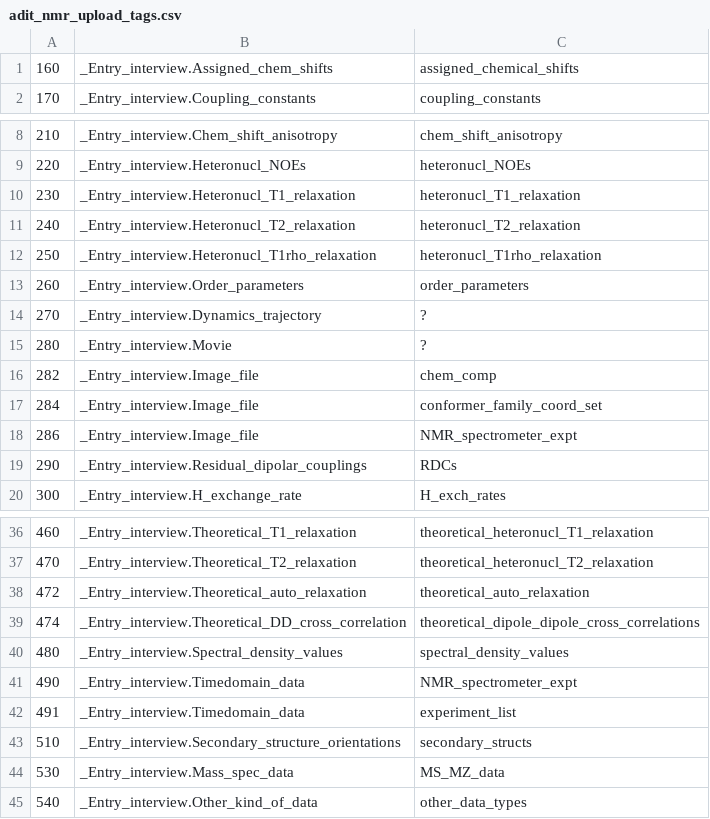
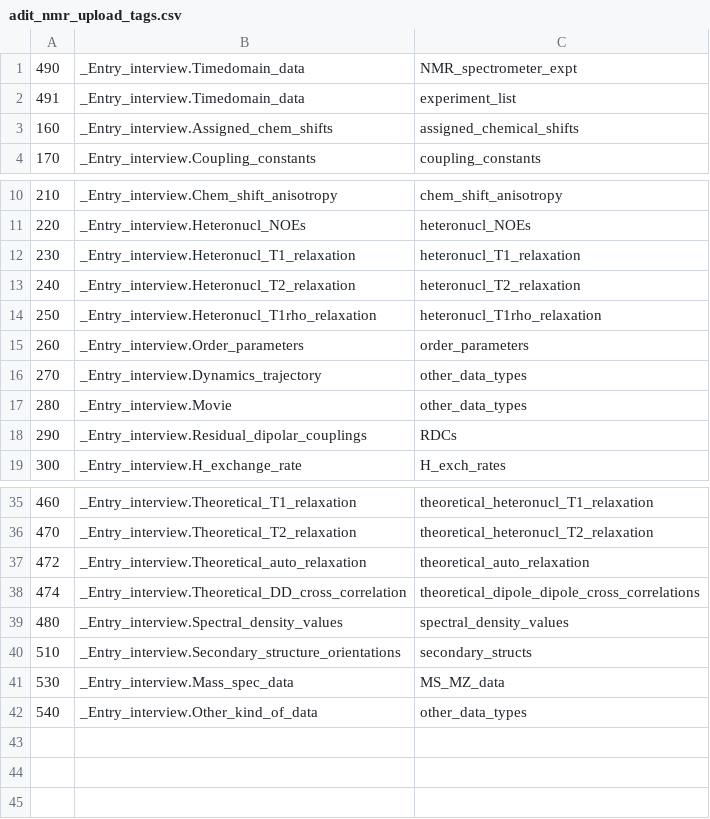
Before and after one commit to bmrb-io/nmr-star-dictionary, a CSV file: NMR-STAR/internal_106_distribution/adit_nmr_upload_tags.csv, drawn as a sheet; only a part is shown, gaps mark what is left out.

Commit message:
NMR-STAR minor update  v3.2.10.4
- Hid image file and format for chem comp
- put timedomain data at top of upload data type check box list

```diff
--- a/NMR-STAR/internal_106_distribution/adit_nmr_upload_tags.csv
+++ b/NMR-STAR/internal_106_distribution/adit_nmr_upload_tags.csv
@@ -1 +1,3 @@
+490,_Entry_interview.Timedomain_data,NMR_spectrometer_expt
+491,_Entry_interview.Timedomain_data,experiment_list
 160,_Entry_interview.Assigned_chem_shifts,assigned_chemical_shifts
@@ -13,7 +15,4 @@
 260,_Entry_interview.Order_parameters,order_parameters
-270,_Entry_interview.Dynamics_trajectory,?
-280,_Entry_interview.Movie,?
-282,_Entry_interview.Image_file,chem_comp
-284,_Entry_interview.Image_file,conformer_family_coord_set
-286,_Entry_interview.Image_file,NMR_spectrometer_expt
+270,_Entry_interview.Dynamics_trajectory,other_data_types
+280,_Entry_interview.Movie,other_data_types
 290,_Entry_interview.Residual_dipolar_couplings,RDCs
@@ -40,4 +39,2 @@
 480,_Entry_interview.Spectral_density_values,spectral_density_values
-490,_Entry_interview.Timedomain_data,NMR_spectrometer_expt
-491,_Entry_interview.Timedomain_data,experiment_list
 510,_Entry_interview.Secondary_structure_orientations,secondary_structs
```
Also changed, not shown: NMR-STAR/internal_106_source/adit_nmr_upload_tags.csv, NMR-STAR/internal_106_source/val_item_tbl.csv, 16 other files.
